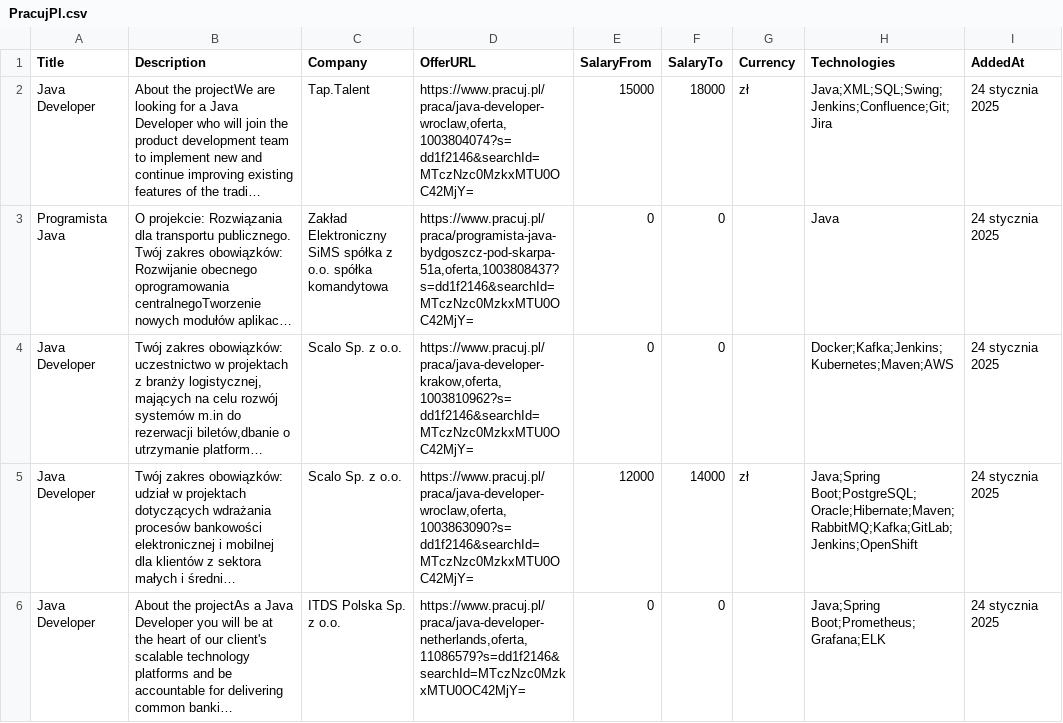
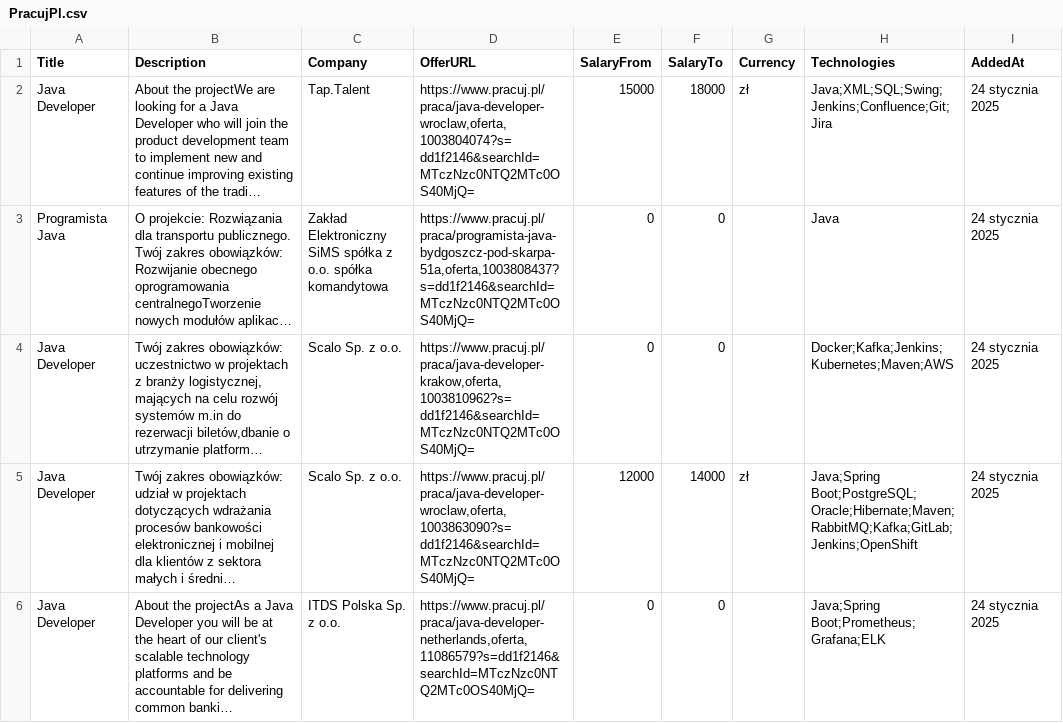
Before and after one commit to Wiecek-K/jobot, a CSV file: scrap-results/PracujPl.csv, drawn as a sheet; only a part is shown; long unchanged cells end in …; the diff covers the shown part only; the diff names each change by its address in the sheet, - before the commit and + after, or states it on an @@ line.

```diff
--- a/scrap-results/PracujPl.csv
+++ b/scrap-results/PracujPl.csv
-D2 (OfferURL): https://www.pracuj.pl/praca/java-developer-wroclaw,oferta,1003804074?s=dd1f2146&searchId=MTczNzc0MzkxMTU0OC42MjY=
+D2 (OfferURL): https://www.pracuj.pl/praca/java-developer-wroclaw,oferta,1003804074?s=dd1f2146&searchId=MTczNzc0NTQ2MTc0OS40MjQ=
-D3 (OfferURL): https://www.pracuj.pl/praca/programista-java-bydgoszcz-pod-skarpa-51a,oferta,1003808437?s=dd1f2146&searchId=MTczNzc0MzkxMTU0OC42MjY=
+D3 (OfferURL): https://www.pracuj.pl/praca/programista-java-bydgoszcz-pod-skarpa-51a,oferta,1003808437?s=dd1f2146&searchId=MTczNzc0NTQ2MTc0OS40MjQ=
-D4 (OfferURL): https://www.pracuj.pl/praca/java-developer-krakow,oferta,1003810962?s=dd1f2146&searchId=MTczNzc0MzkxMTU0OC42MjY=
+D4 (OfferURL): https://www.pracuj.pl/praca/java-developer-krakow,oferta,1003810962?s=dd1f2146&searchId=MTczNzc0NTQ2MTc0OS40MjQ=
-D5 (OfferURL): https://www.pracuj.pl/praca/java-developer-wroclaw,oferta,1003863090?s=dd1f2146&searchId=MTczNzc0MzkxMTU0OC42MjY=
+D5 (OfferURL): https://www.pracuj.pl/praca/java-developer-wroclaw,oferta,1003863090?s=dd1f2146&searchId=MTczNzc0NTQ2MTc0OS40MjQ=
-D6 (OfferURL): https://www.pracuj.pl/praca/java-developer-netherlands,oferta,11086579?s=dd1f2146&searchId=MTczNzc0MzkxMTU0OC42MjY=
+D6 (OfferURL): https://www.pracuj.pl/praca/java-developer-netherlands,oferta,11086579?s=dd1f2146&searchId=MTczNzc0NTQ2MTc0OS40MjQ=
```
Also changed, not shown: 5 edited cells elsewhere in this file, scrap-results/JustJoinIt.csv, 4 other files.
